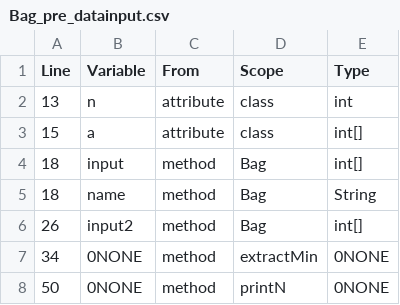
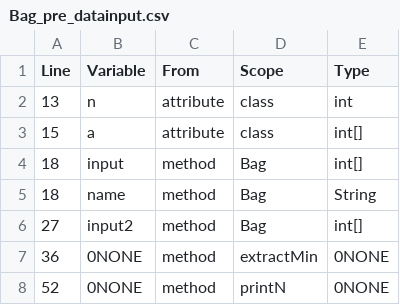
Before and after one commit to hbgit/jfortes, a CSV file: modules/annotations/test_cases/Bag_pre_datainput.csv, drawn as a sheet.

Commit message:
Added test cases
Signed-off-by: Larissa Bentes <lgpbentes@gmail.com>

```diff
--- a/modules/annotations/test_cases/Bag_pre_datainput.csv
+++ b/modules/annotations/test_cases/Bag_pre_datainput.csv
@@ -5,4 +5,4 @@ Line;Variable;From;Scope;Type
 18;name;method;Bag;String
-26;input2;method;Bag;int[]
-34;0NONE;method;extractMin;0NONE
-50;0NONE;method;printN;0NONE
+27;input2;method;Bag;int[]
+36;0NONE;method;extractMin;0NONE
+52;0NONE;method;printN;0NONE
```
Also changed, not shown: 22 other files.
